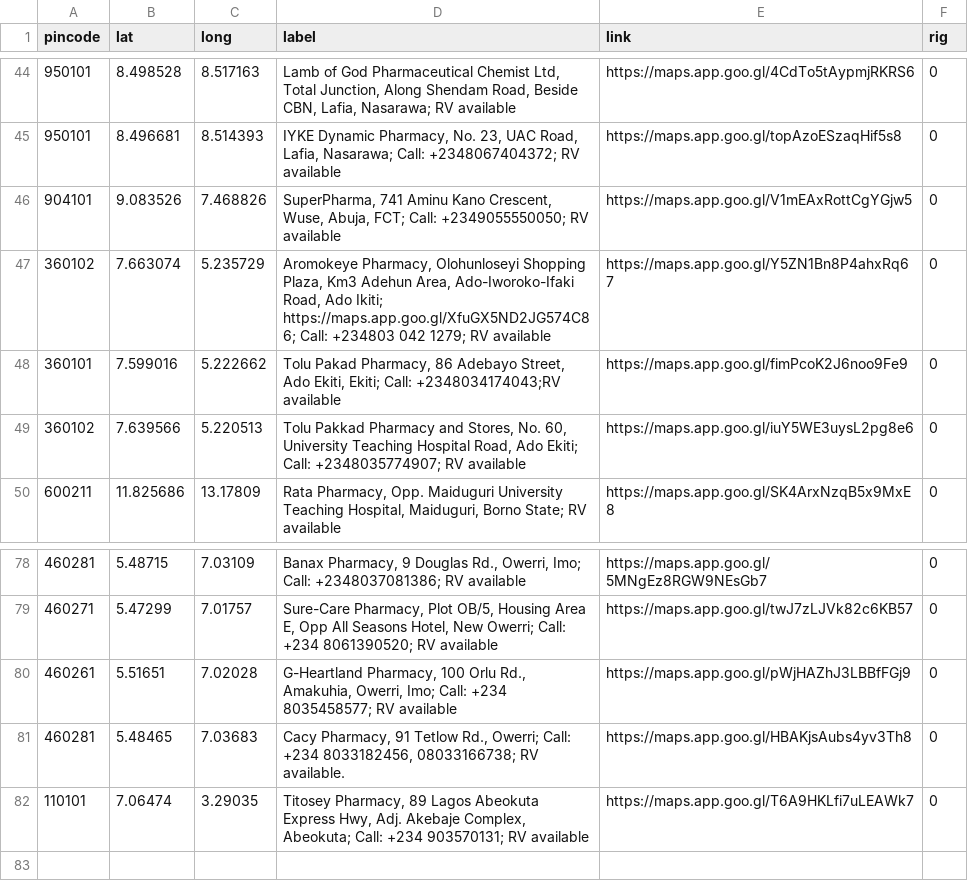
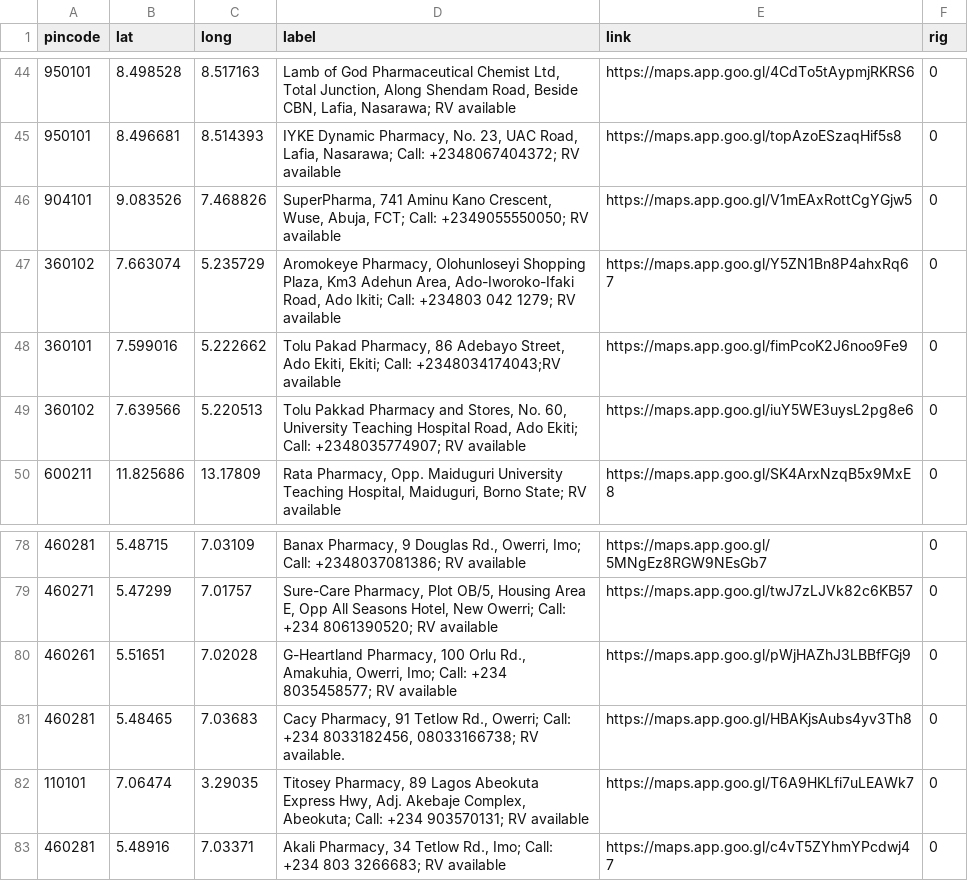
Before and after one commit to anyadoc/FRDattacks-India, a CSV file: pepdatabaseN.csv, drawn as a sheet; only a part is shown, gaps mark what is left out; the diff names each change by its address in the sheet, - before the commit and + after, or states it on an @@ line.

Commit message:
Add files via upload

```diff
--- a/pepdatabaseN.csv
+++ b/pepdatabaseN.csv
-D47 (label): …Ado Ikiti; https://maps.app.goo.gl/XfuGX5ND2JG574C86; Call: +234803…
+D47 (label): …Ado Ikiti; Call: +234803…
+row 83: 460281 | 5.48916 | 7.03371 | Akali Pharmacy, 34 Tetlow Rd., Imo; Call: +234 803 3266683; RV available | https://maps.app.goo.gl/c4vT5ZYhmYPcdwj47 | 0
```
